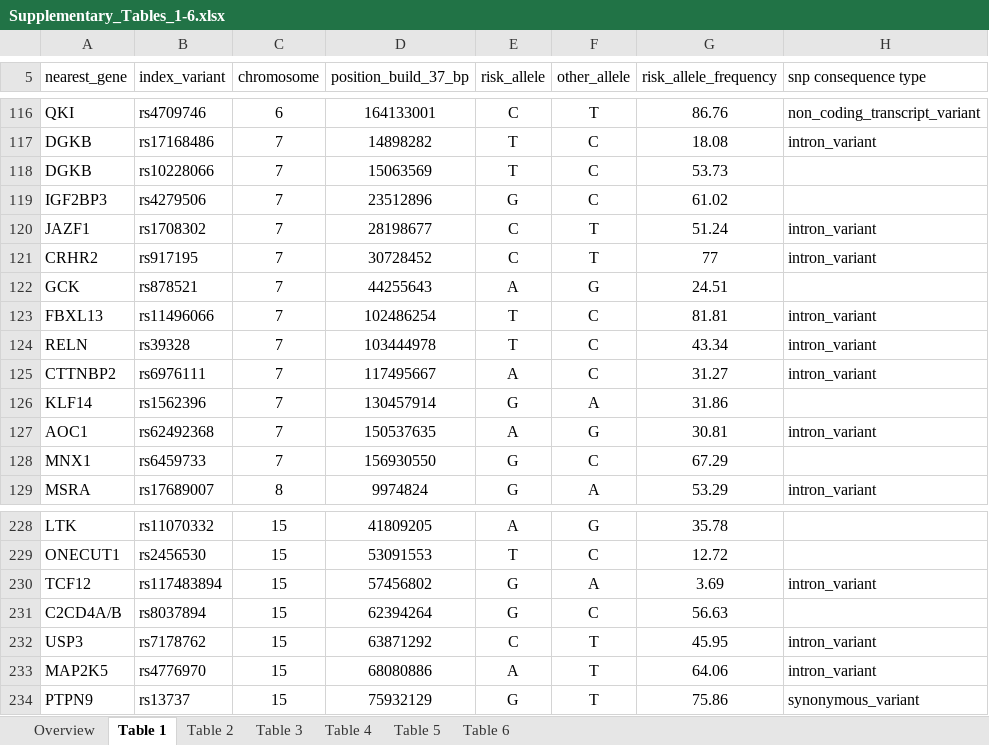
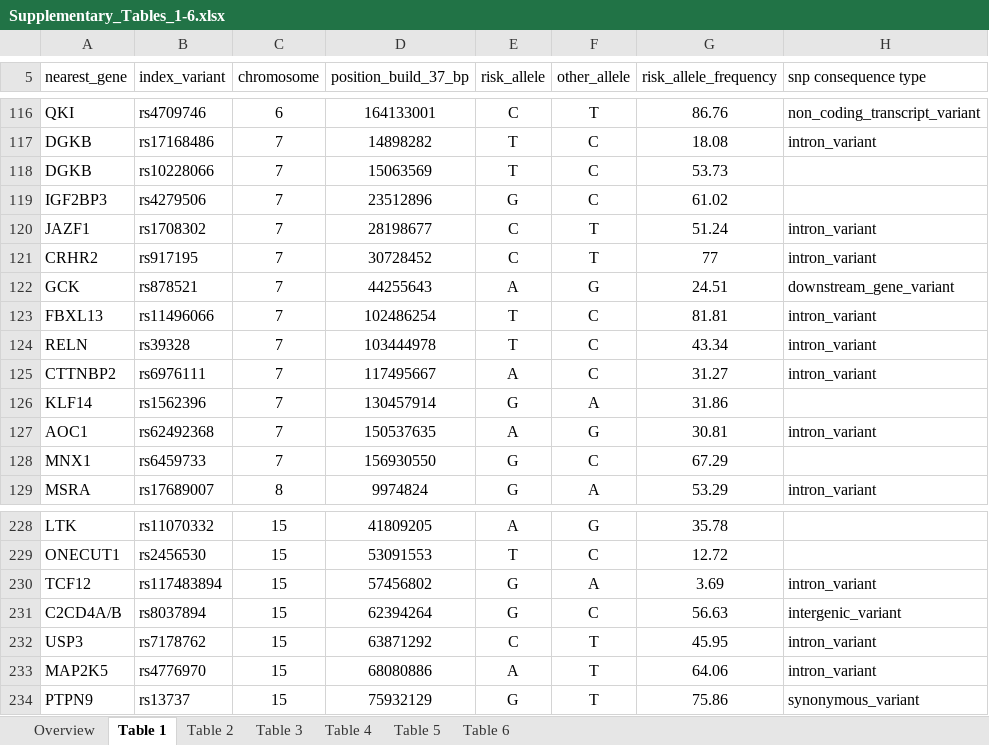
Before and after one commit to sufyansuleman/isi_t2d, an Excel workbook: Supplementary_files/Supplementary_Tables_1-6.xlsx, sheet Table 1, drawn as a sheet; only a part is shown, gaps mark what is left out; values as stored, in another font and other column widths than the file's, no borders; charts and pictures and table styles not drawn; the diff covers the shown part only; the diff names each change by its address in the sheet, - before the commit and + after, or states it on an @@ line.

Commit message:
updated variant info

```diff
--- a/Supplementary_files/Supplementary_Tables_1-6.xlsx (sheet Table 1)
+++ b/Supplementary_files/Supplementary_Tables_1-6.xlsx (sheet Table 1)
-H122 (snp consequence type): (empty)
+H122 (snp consequence type): downstream_gene_variant
-H231 (snp consequence type): (empty)
+H231 (snp consequence type): intergenic_variant
```
Also changed, not shown: 6 edited cells and cell formats elsewhere in this sheet, 1 other file.
